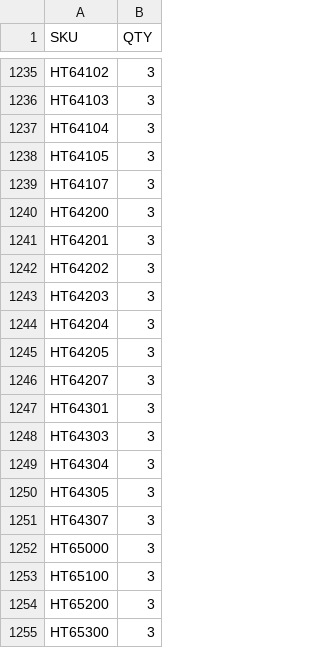
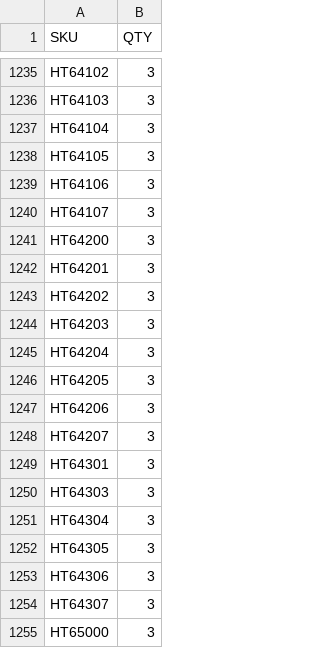
Before and after one commit to integrations-everbold/floortrends-stock-feed, a CSV file: stock.csv, drawn as a sheet; only a part is shown, gaps mark what is left out; the shorter side is filled out with more unchanged rows; the diff names each change by its address in the sheet, - before the commit and + after, or states it on an @@ line.

```diff
--- a/stock.csv
+++ b/stock.csv
+row 1239: HT64106 | 3
+row 1247: HT64206 | 3
+row 1253: HT64306 | 3
```
